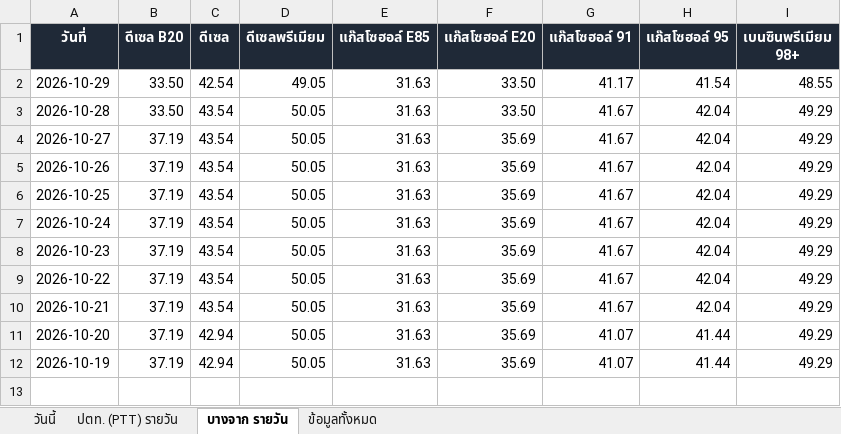
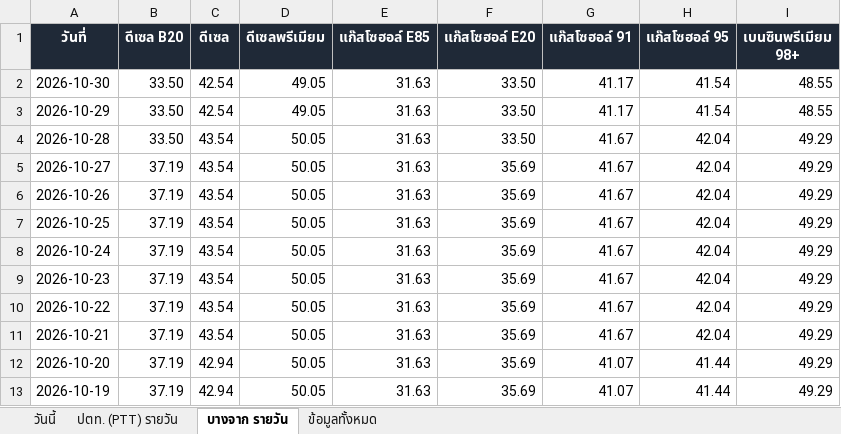
Before and after one commit to chasvitf/thai-oil-prices, an Excel workbook: data/thai-oil-prices.xlsx, sheet บางจาก รายวัน, drawn as a sheet; values as stored, in another font and other column widths than the file's, no borders; the diff names each change by its address in the sheet, - before the commit and + after, or states it on an @@ line.

```diff
--- a/data/thai-oil-prices.xlsx (sheet บางจาก รายวัน)
+++ b/data/thai-oil-prices.xlsx (sheet บางจาก รายวัน)
+row 2: 2026-10-30 | 33.50 | 42.54 | 49.05 | 31.63 | 33.50 | 41.17 | 41.54 | 48.55
```
Also changed, not shown: sheet ข้อมูลทั้งหมด, sheet ปตท. (PTT) รายวัน, 2 other files.
